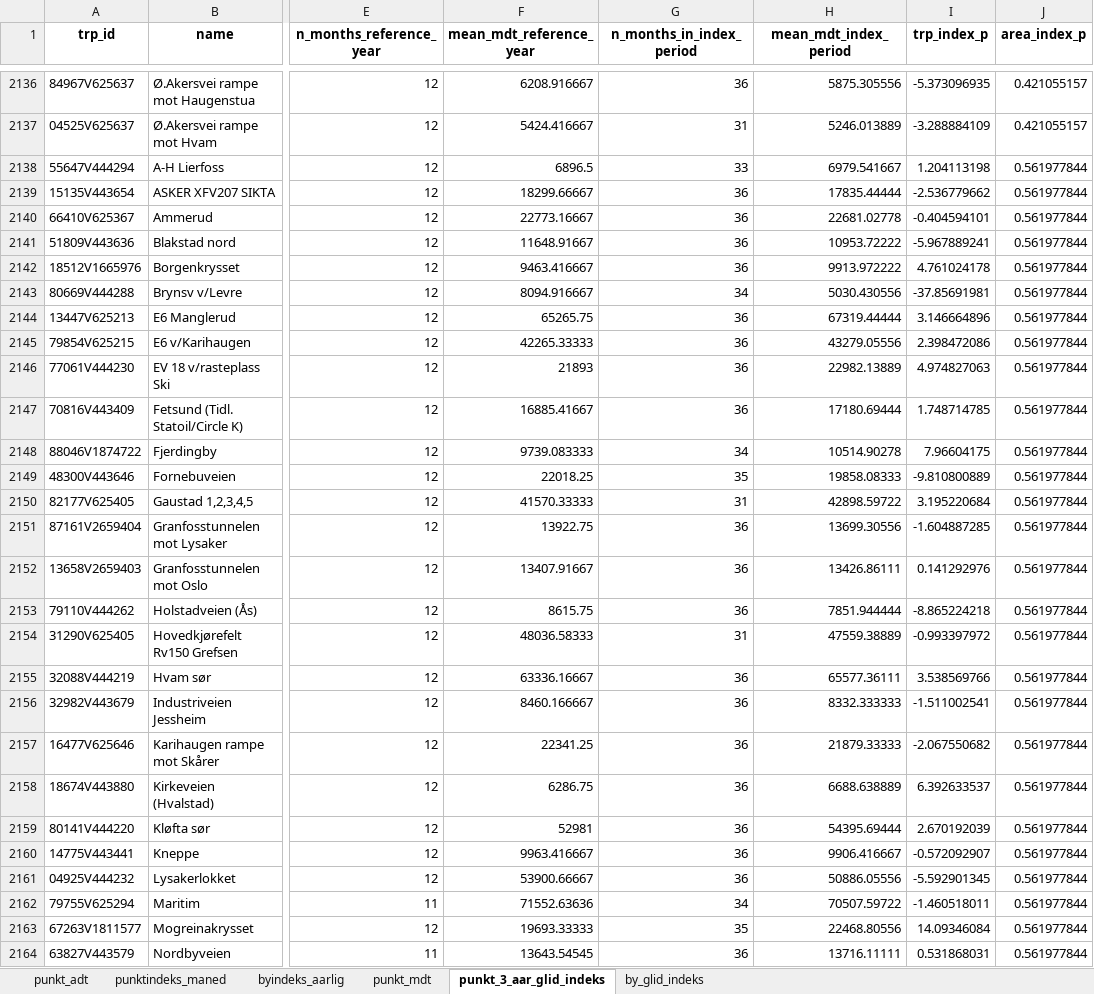
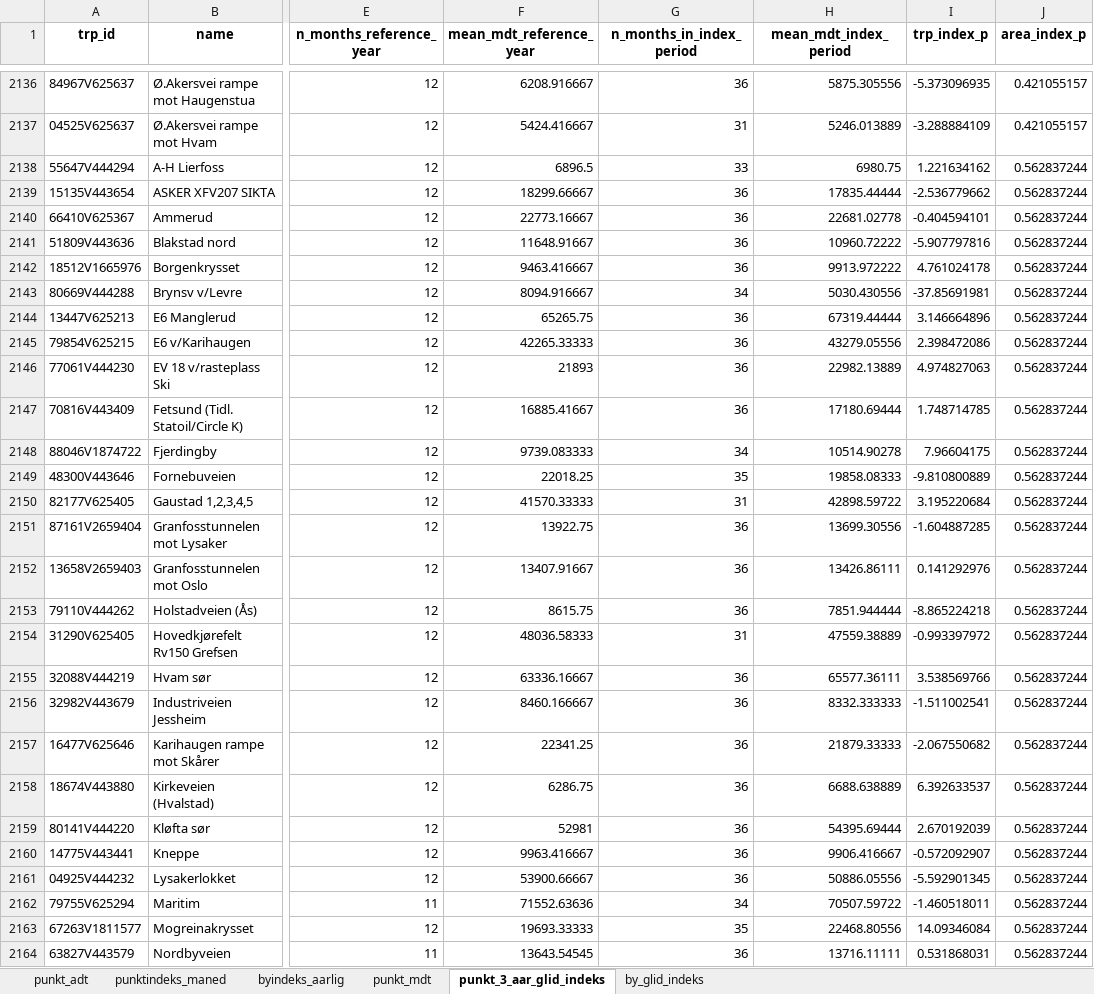
Before and after one commit to snohan/byindeks, an Excel workbook: data_indexpoints_tidy/tallmateriale_959.xlsx, sheet punkt_3_aar_glid_indeks, drawn as a sheet; only a part is shown, gaps mark what is left out; values as stored, in another font and other column widths than the file's, no borders; the diff covers the shown part only; the diff names each change by its address in the sheet, - before the commit and + after, or states it on an @@ line.

Commit message:
City index updates.

```diff
--- a/data_indexpoints_tidy/tallmateriale_959.xlsx (sheet punkt_3_aar_glid_indeks)
+++ b/data_indexpoints_tidy/tallmateriale_959.xlsx (sheet punkt_3_aar_glid_indeks)
-H2138 (mean_mdt_index_period): 6979.541667
+H2138 (mean_mdt_index_period): 6980.75
-I2138 (trp_index_p): 1.204113198
+I2138 (trp_index_p): 1.221634162
-J2138:J2164 (area_index_p): 0.561977844
+J2138:J2164 (area_index_p): 0.562837244
-H2141 (mean_mdt_index_period): 10953.72222
+H2141 (mean_mdt_index_period): 10960.72222
-I2141 (trp_index_p): -5.967889241
+I2141 (trp_index_p): -5.907797816
```
Also changed, not shown: 46 added rows and 19 edited cells elsewhere in this sheet, sheet punkt_mdt, sheet punktindeks_maned, sheet by_glid_indeks, sheet byindeks_aarlig, data_indexpoints_tidy/tallmateriale_8952.xlsx, data_indexpoints_tidy/tallmateriale_952.xlsx, 1 other file.
